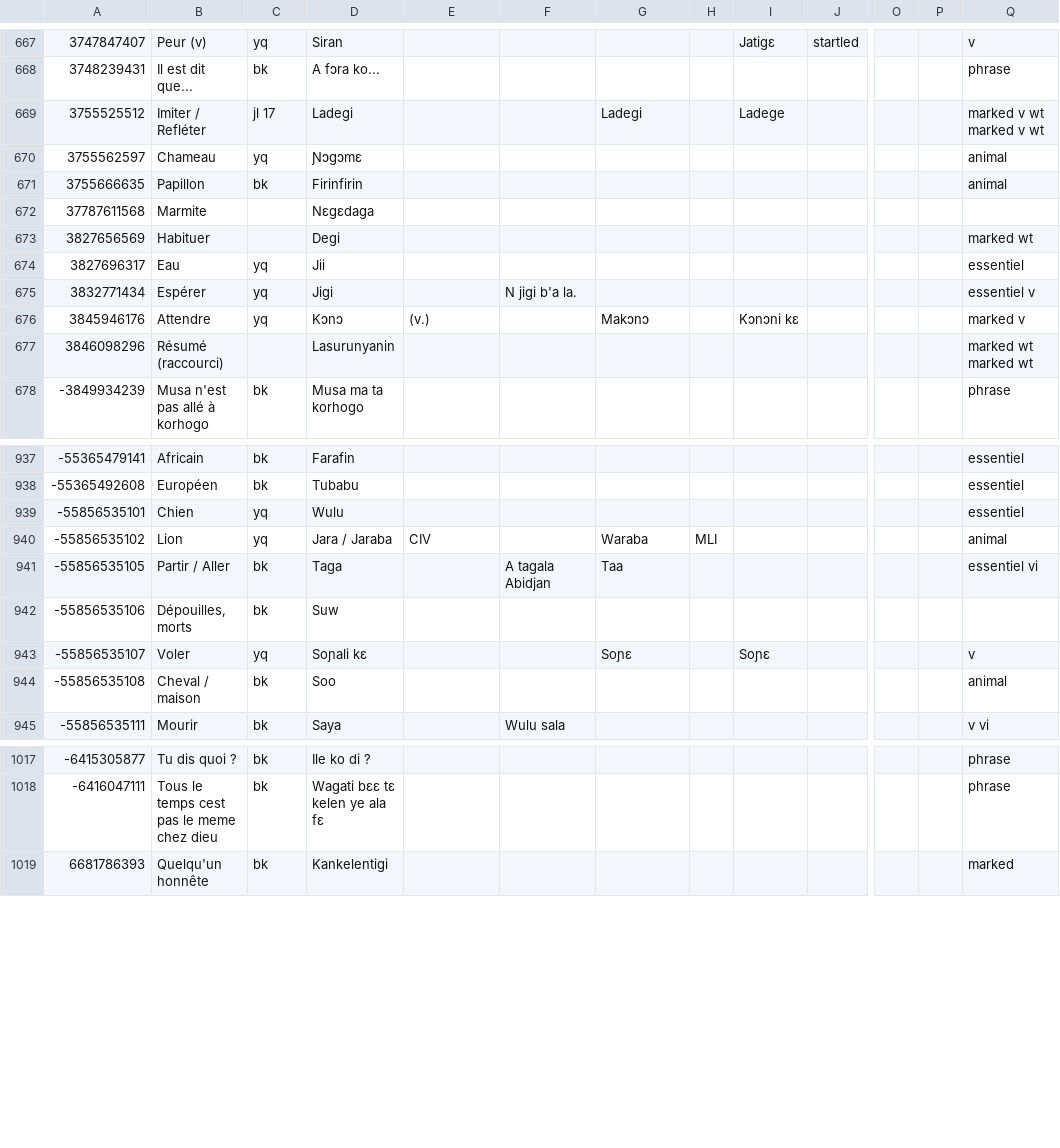
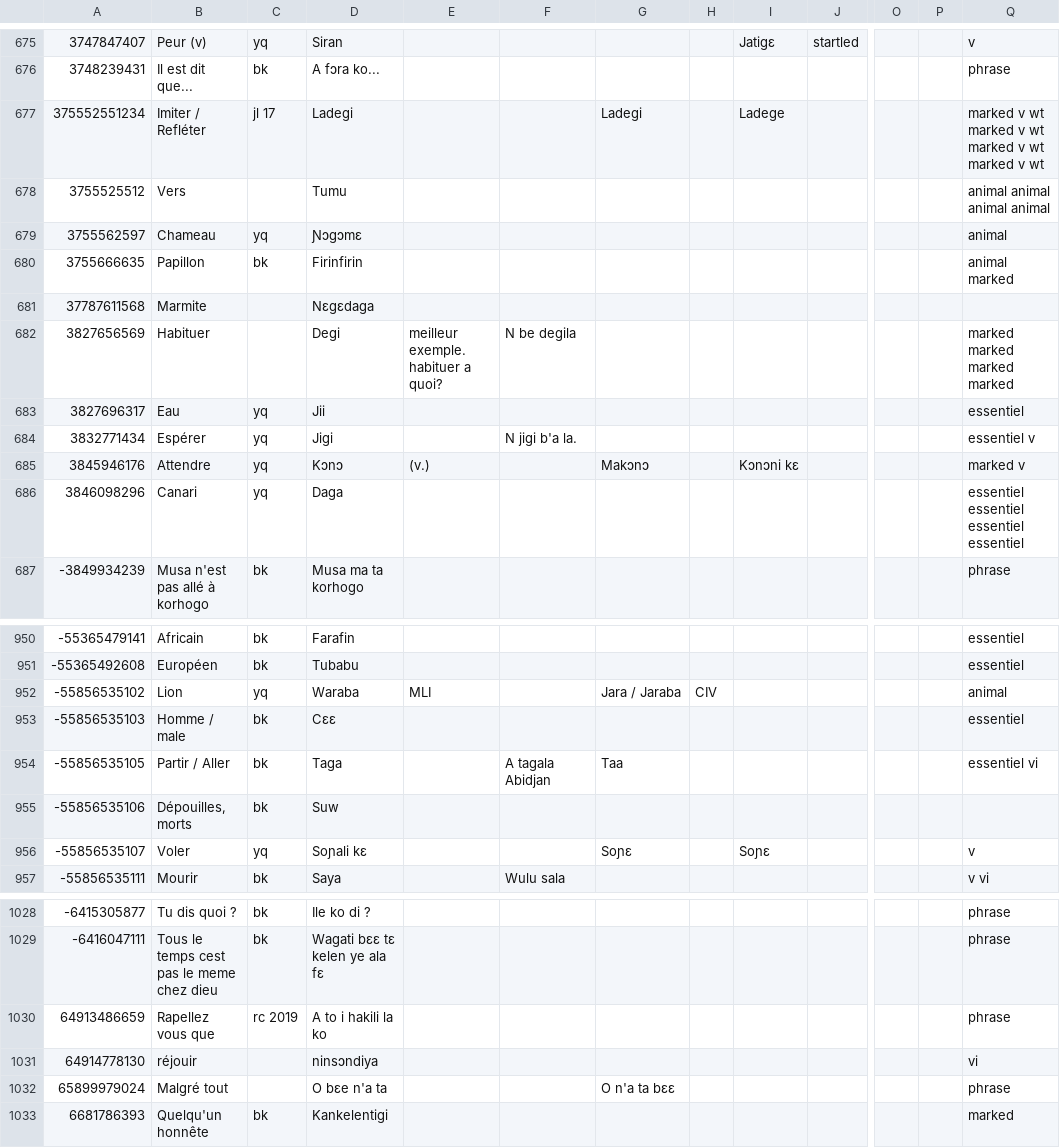
Before and after one commit to boydkelly/blog, a TSV file: static/download/Jula-Master-Vocab.tsv, drawn as a sheet; only a part is shown, gaps mark what is left out; removed rows and columns are numbered as before the commit, all else as after; rows hold the shown columns only; the diff covers the shown part only; the diff names each change by its address in the sheet, - before the commit and + after, or states it on an @@ line.

```diff
--- a/static/download/Jula-Master-Vocab.tsv
+++ b/static/download/Jula-Master-Vocab.tsv
-A677: 3755525512
+A677: 375552551234
-Q677: marked v wt marked v wt
+Q677: marked v wt marked v wt marked v wt marked v wt
+row 678: 3755525512 | Vers |  | Tumu |  |  |  |  |  |  |  |  | animal animal animal animal
-Q680: animal
+Q680: animal marked
-E682: (empty)
+E682: meilleur exemple. habituer a quoi?
-F682: (empty)
+F682: N be degila
-Q682: marked wt
+Q682: marked marked marked marked
-B686: Résumé (raccourci)
+B686: Canari
-C686: (empty)
+C686: yq
-D686: Lasurunyanin
+D686: Daga
-Q686: marked wt marked wt
+Q686: essentiel essentiel essentiel essentiel
-row 939: -55856535101 | Chien | yq | Wulu |  |  |  |  |  |  |  |  | essentiel
-D952: Jara / Jaraba
+D952: Waraba
-E952: CIV
+E952: MLI
-G952: Waraba
+G952: Jara / Jaraba
-H952: MLI
+H952: CIV
+row 953: -55856535103 | Homme / male | bk | Cɛɛ |  |  |  |  |  |  |  |  | essentiel
-row 944: -55856535108 | Cheval / maison | bk | Soo |  |  |  |  |  |  |  |  | animal
+row 1030: 64913486659 | Rapellez vous que | rc 2019 | A to i hakili la ko |  |  |  |  |  |  |  |  | phrase
+row 1031: 64914778130 | réjouir |  | ninsɔndiya |  |  |  |  |  |  |  |  | vi
+row 1032: 65899979024 | Malgré tout |  | O bɛe n'a ta |  |  | O n'a ta bɛɛ |  |  |  |  |  | phrase
```
Also changed, not shown: 12 added rows, 1 removed row and 71 edited cells elsewhere in this file, static/download/Jula-Master-WT.tsv.
